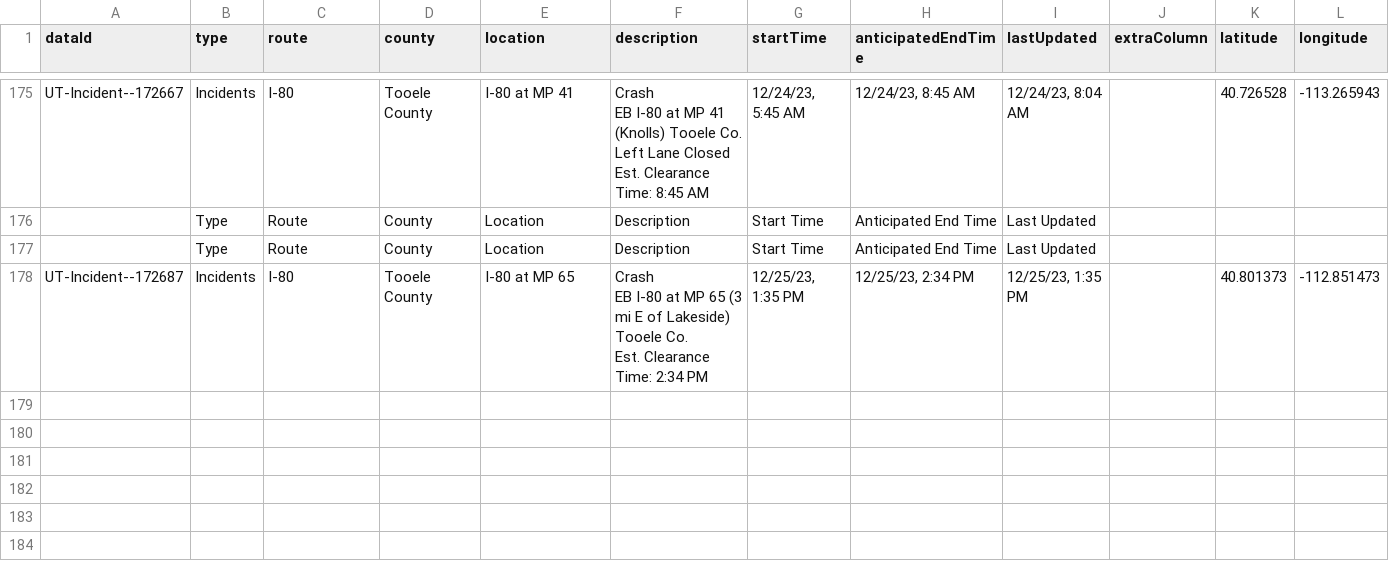
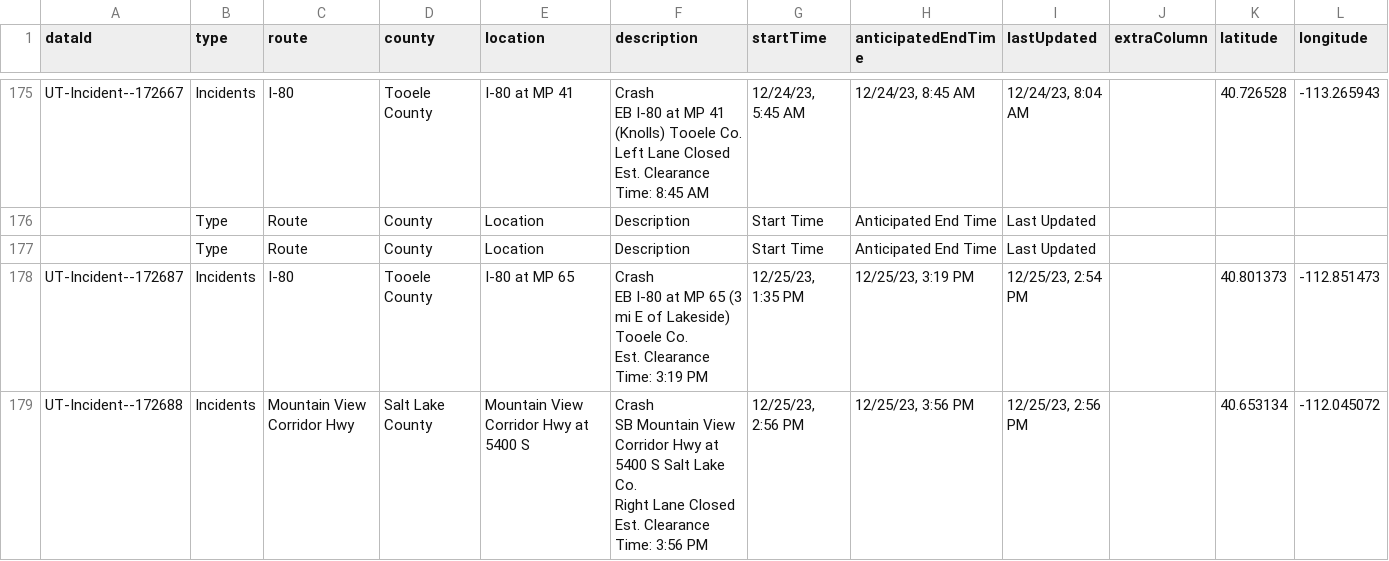
Before and after one commit to evanapplegate/evanapplegate.github.io, a CSV file: traffic_incidents_map/incidents.csv, drawn as a sheet; only a part is shown, gaps mark what is left out.

```diff
--- a/traffic_incidents_map/incidents.csv
+++ b/traffic_incidents_map/incidents.csv
@@ -643,4 +643,8 @@ Est. Clearance Time: 8:45 AM","12/24/23, 5:45 AM","12/24/23, 8:45 AM","12/24/23,
 ,Type,Route,County,Location,Description,Start Time,Anticipated End Time,Last Updated,,,
-UT-Incident--172687,Incidents,I-80,Tooele County,I-80 at MP 65,"Crash
-EB I-80 at MP 65 (3 mi E of Lakeside) Tooele Co.
-Est. Clearance Time: 2:34 PM","12/25/23, 1:35 PM","12/25/23, 2:34 PM","12/25/23, 1:35 PM",,40.801373,-112.851473
+UT-Incident--172687,Incidents,I-80,Tooele County,I-80 at MP 65,"Crash
+EB I-80 at MP 65 (3 mi E of Lakeside) Tooele Co.
+Est. Clearance Time: 3:19 PM","12/25/23, 1:35 PM","12/25/23, 3:19 PM","12/25/23, 2:54 PM",,40.801373,-112.851473
+UT-Incident--172688,Incidents,Mountain View Corridor Hwy,Salt Lake County,Mountain View Corridor Hwy at 5400 S,"Crash
+SB Mountain View Corridor Hwy at 5400 S Salt Lake Co.
+Right Lane Closed
+Est. Clearance Time: 3:56 PM","12/25/23, 2:56 PM","12/25/23, 3:56 PM","12/25/23, 2:56 PM",,40.653134,-112.045072
```
